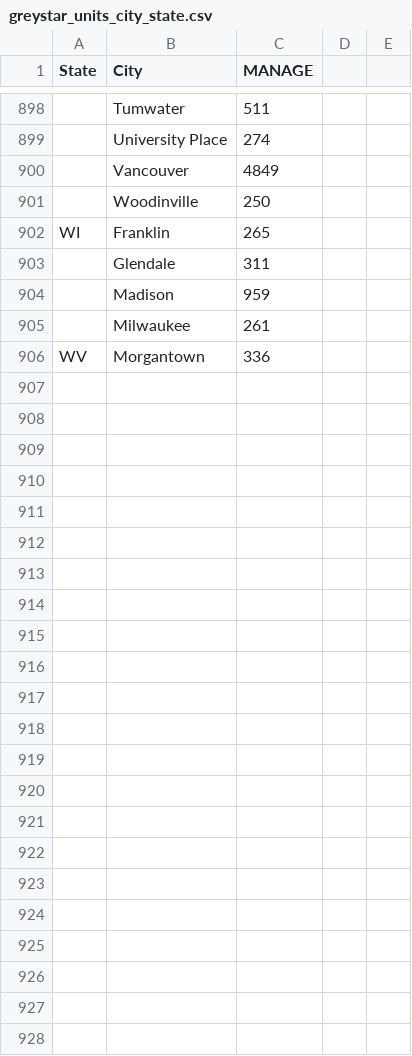
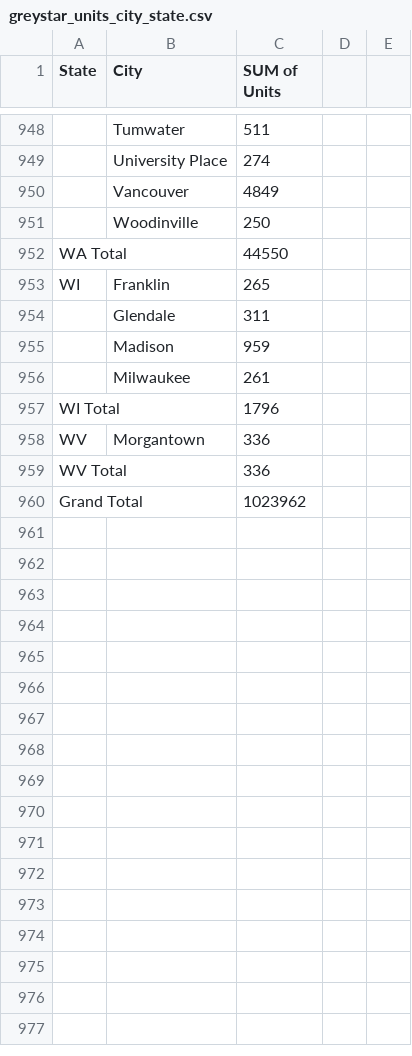
Before and after one commit to guardian/greystar-data, a CSV file: data/greystar_units_city_state.csv, drawn as a sheet; only a part is shown, gaps mark what is left out; removed rows and columns are numbered as before the commit, all else as after; the diff covers the shown part only; the diff names each change by its address in the sheet, - before the commit and + after, or states it on an @@ line.

Commit message:
updating data for public release

```diff
--- a/data/greystar_units_city_state.csv
+++ b/data/greystar_units_city_state.csv
-C1: MANAGE
+C1: SUM of Units
+row 952: WA Total |  | 44550
+row 957: WI Total |  | 1796
-row 959: (empty)
+row 959: WV Total |  | 336
-row 960: (empty)
+row 960: Grand Total |  | 1023962
-row 909: (empty)
-row 910: (empty)
-row 911: (empty)
-row 912: (empty)
-row 913: (empty)
-row 914: (empty)
-row 915: (empty)
-row 916: (empty)
-row 917: (empty)
-row 918: (empty)
-row 919: (empty)
-row 920: (empty)
-row 921: (empty)
-row 922: (empty)
-row 923: (empty)
-row 924: (empty)
-row 925: (empty)
-row 926: (empty)
-row 927: (empty)
-row 928: (empty)
```
Also changed, not shown: 50 added rows, 33 removed rows and 34 edited cells elsewhere in this file, 1 other file.
